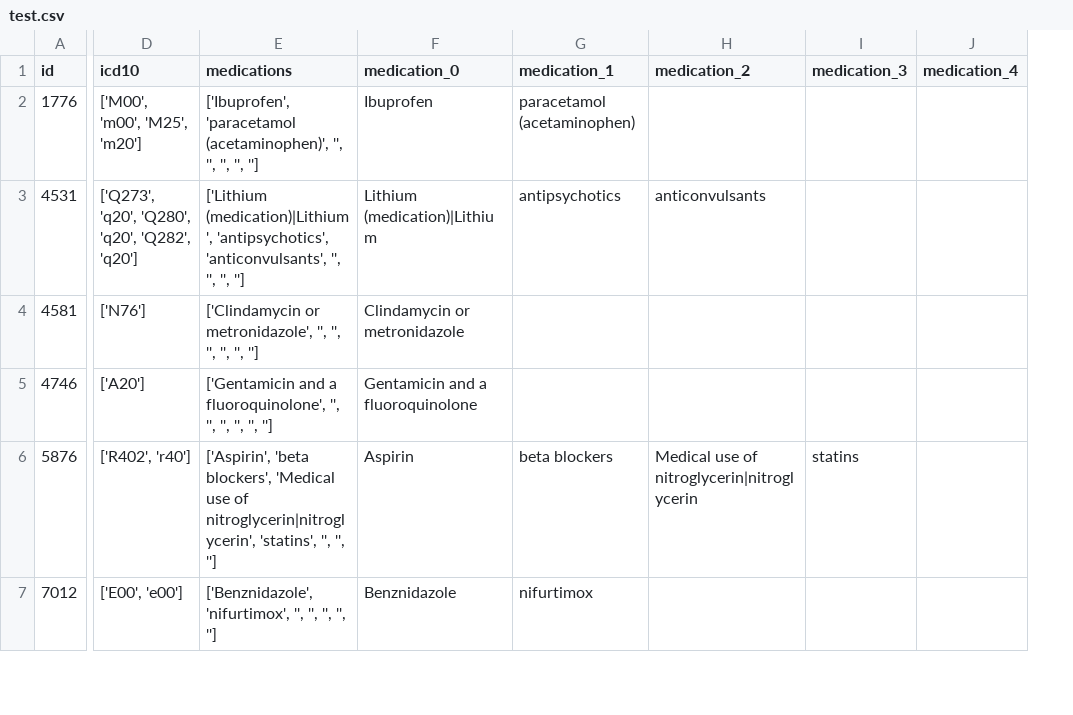
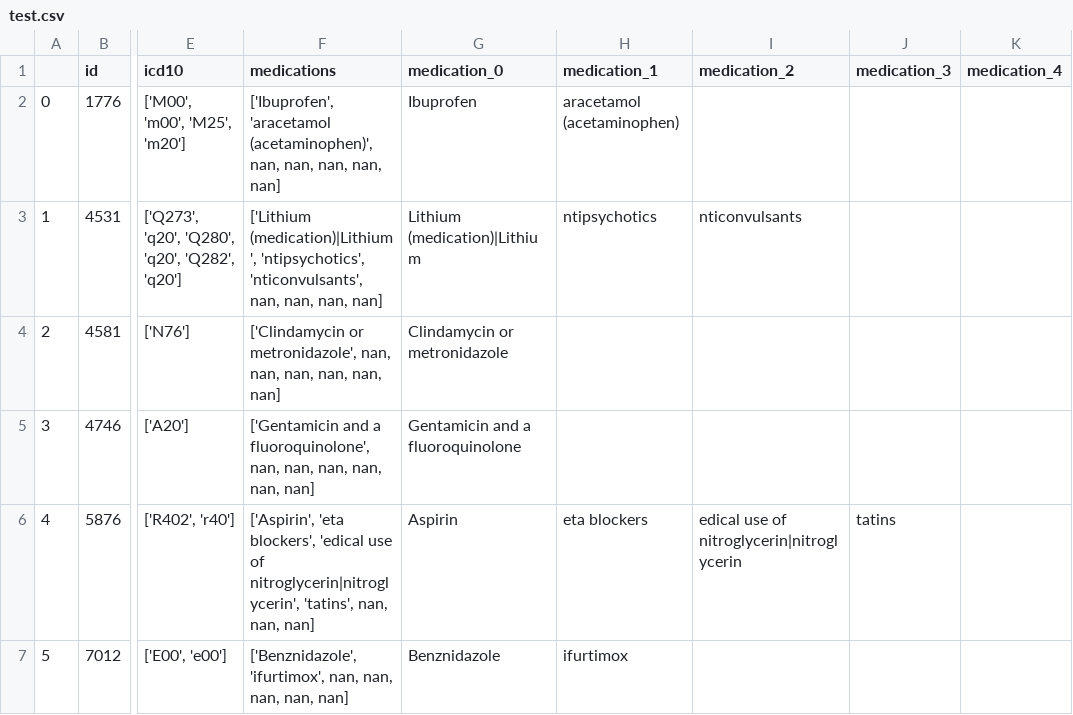
Before and after one commit to AlexAndrei98/Wikipedia-Parser, a CSV file: test.csv, drawn as a sheet; only a part is shown, gaps mark what is left out; addresses are those after the commit; the diff covers the shown part only; the diff names each change by its address in the sheet, - before the commit and + after, or states it on an @@ line.

```diff
--- a/test.csv
+++ b/test.csv
+column A, rows 2-7: 0 | 1 | 2 | 3 | 4 | 5
-F2 (medications): ['Ibuprofen', 'paracetamol (acetaminophen)', '', '', '', '', '']
+F2 (medications): ['Ibuprofen', 'aracetamol (acetaminophen)', nan, nan, nan, nan, nan]
-H2 (medication_1): paracetamol (acetaminophen)
+H2 (medication_1): aracetamol (acetaminophen)
-F3 (medications): ['Lithium (medication)|Lithium', 'antipsychotics', 'anticonvulsants', '', '', '', '']
+F3 (medications): ['Lithium (medication)|Lithium', 'ntipsychotics', 'nticonvulsants', nan, nan, nan, nan]
-H3 (medication_1): antipsychotics
+H3 (medication_1): ntipsychotics
-I3 (medication_2): anticonvulsants
+I3 (medication_2): nticonvulsants
-F4 (medications): …or metronidazole', '', '', '', '', '', '']
+F4 (medications): …or metronidazole', nan, nan, nan, nan, nan, nan]
-F5 (medications): …a fluoroquinolone', '', '', '', '', '', '']
+F5 (medications): …a fluoroquinolone', nan, nan, nan, nan, nan, nan]
-F6 (medications): ['Aspirin', 'beta blockers', 'Medical use of nitroglycerin|nitroglycerin', 'statins', '', '', '']
+F6 (medications): ['Aspirin', 'eta blockers', 'edical use of nitroglycerin|nitroglycerin', 'tatins', nan, nan, nan]
-H6 (medication_1): beta blockers
+H6 (medication_1): eta blockers
-I6 (medication_2): Medical use of nitroglycerin|nitroglycerin
+I6 (medication_2): edical use of nitroglycerin|nitroglycerin
-J6 (medication_3): statins
+J6 (medication_3): tatins
-F7 (medications): ['Benznidazole', 'nifurtimox', '', '', '', '', '']
+F7 (medications): ['Benznidazole', 'ifurtimox', nan, nan, nan, nan, nan]
-H7 (medication_1): nifurtimox
+H7 (medication_1): ifurtimox
```
Also changed, not shown: 87 edited cells elsewhere in this file, 2 other files.
